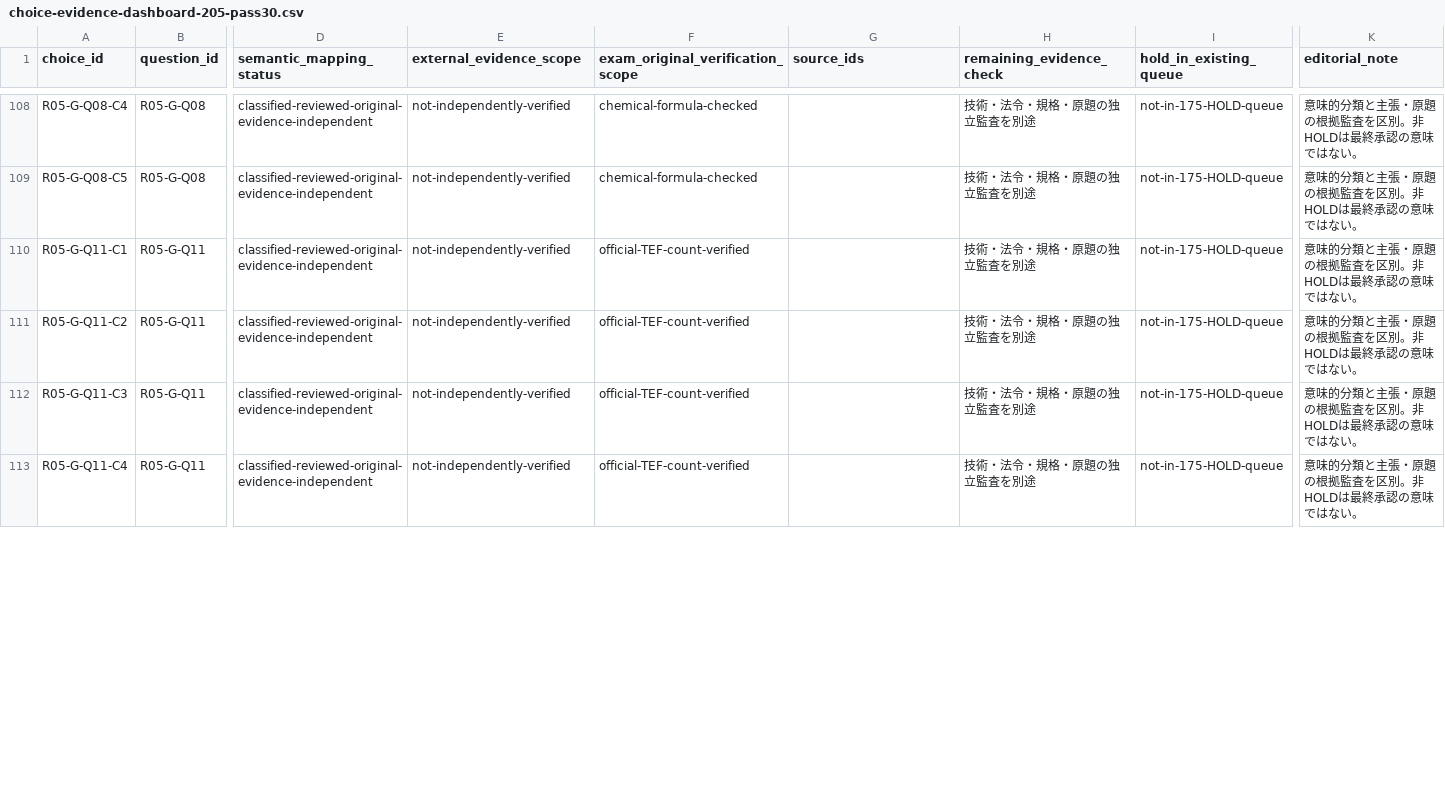
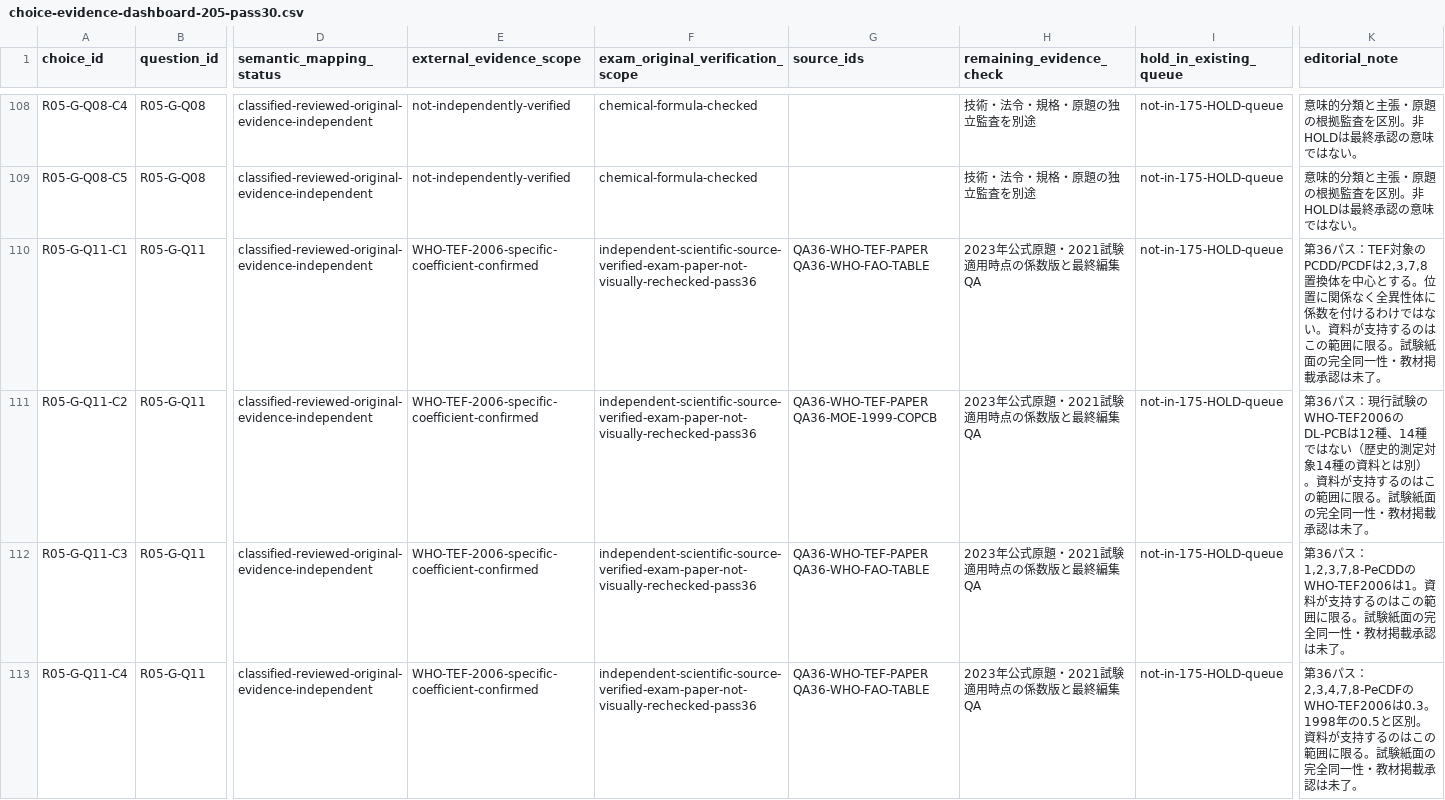
Before and after one commit to rhodanus2179/dioxin-studyware, a CSV file: docs/research/choice-evidence-dashboard-205-pass30.csv, drawn as a sheet; only a part is shown, gaps mark what is left out; the diff covers the shown part only; the diff names each change by its address in the sheet, - before the commit and + after, or states it on an @@ line.

```diff
--- a/docs/research/choice-evidence-dashboard-205-pass30.csv
+++ b/docs/research/choice-evidence-dashboard-205-pass30.csv
-E110:E113 (external_evidence_scope): not-independently-verified
+E110:E113 (external_evidence_scope): WHO-TEF-2006-specific-coefficient-confirmed
-F110:F113 (exam_original_verification_scope): official-TEF-count-verified
+F110:F113 (exam_original_verification_scope): independent-scientific-source-verified-exam-paper-not-visually-rechecked-pass36
-G110 (source_ids): (empty)
+G110 (source_ids): QA36-WHO-TEF-PAPER QA36-WHO-FAO-TABLE
-H110:H113 (remaining_evidence_check): 技術・法令・規格・原題の独立監査を別途
+H110:H113 (remaining_evidence_check): 2023年公式原題・2021試験適用時点の係数版と最終編集QA
-K110 (editorial_note): 意味的分類と主張・原題の根拠監査を区別。非HOLDは最終承認の意味ではない。
+K110 (editorial_note): 第36パス：TEF対象のPCDD/PCDFは2,3,7,8置換体を中心とする。位置に関係なく全異性体に係数を付けるわけではない。資料が支持するのはこの範囲に限る。試験紙面の完全同一性・教材掲載承認は未了。
-G111 (source_ids): (empty)
+G111 (source_ids): QA36-WHO-TEF-PAPER QA36-MOE-1999-COPCB
-K111 (editorial_note): 意味的分類と主張・原題の根拠監査を区別。非HOLDは最終承認の意味ではない。
+K111 (editorial_note): 第36パス：現行試験のWHO-TEF2006のDL-PCBは12種、14種ではない（歴史的測定対象14種の資料とは別）。資料が支持するのはこの範囲に限る。試験紙面の完全同一性・教材掲載承認は未了。
-G112:G113 (source_ids): (empty)
+G112:G113 (source_ids): QA36-WHO-TEF-PAPER QA36-WHO-FAO-TABLE
-K112 (editorial_note): 意味的分類と主張・原題の根拠監査を区別。非HOLDは最終承認の意味ではない。
+K112 (editorial_note): 第36パス：1,2,3,7,8-PeCDDのWHO-TEF2006は1。資料が支持するのはこの範囲に限る。試験紙面の完全同一性・教材掲載承認は未了。
-K113 (editorial_note): 意味的分類と主張・原題の根拠監査を区別。非HOLDは最終承認の意味ではない。
+K113 (editorial_note): 第36パス：2,3,4,7,8-PeCDFのWHO-TEF2006は0.3。1998年の0.5と区別。資料が支持するのはこの範囲に限る。試験紙面の完全同一性・教材掲載承認は未了。
```
Also changed, not shown: 80 edited cells elsewhere in this file, docs/research/choice-map-triage-795-pass30.csv, docs/research/r04-choice-review.csv, 8 other files.
